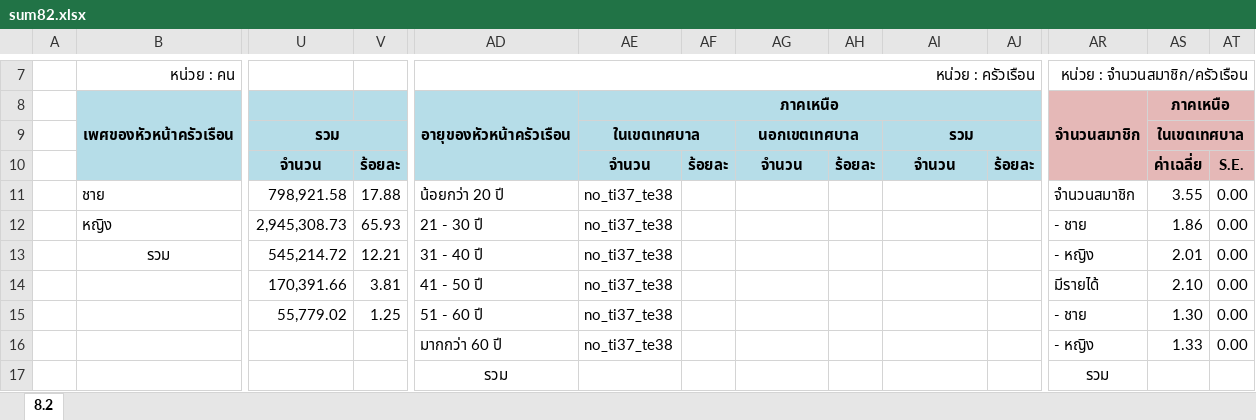
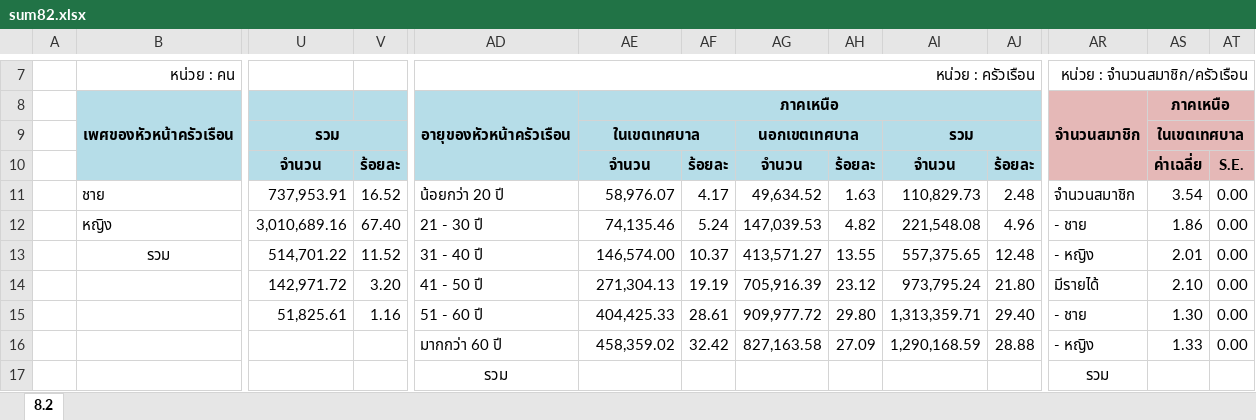
Before and after one commit to siwaphol/survey, an Excel workbook: storage/excel/sum82.xlsx, sheet 8.2, drawn as a sheet; only a part is shown, gaps mark what is left out; values as stored, in another font and other column widths than the file's, no borders; removed rows and columns are numbered as before the commit, all else as after; rows hold the shown columns only; the diff names each change by its address in the sheet, - before the commit and + after, or states it on an @@ line.

```diff
--- a/storage/excel/sum82.xlsx (sheet 8.2)
+++ b/storage/excel/sum82.xlsx (sheet 8.2)
-row 11:  | ชาย | 798,921.58 | 17.88 | น้อยกว่า 20 ปี | no_ti37_te38 |  |  |  |  |  | จำนวนสมาชิก | 3.55 | 0.00
-row 12:  | หญิง | 2,945,308.73 | 65.93 | 21 - 30 ปี | no_ti37_te38 |  |  |  |  |  | - ชาย | 1.86 | 0.00
-row 13:  | รวม | 545,214.72 | 12.21 | 31 - 40 ปี | no_ti37_te38 |  |  |  |  |  | - หญิง | 2.01 | 0.00
-row 14:  |  | 170,391.66 | 3.81 | 41 - 50 ปี | no_ti37_te38 |  |  |  |  |  | มีรายได้ | 2.10 | 0.00
-row 15:  |  | 55,779.02 | 1.25 | 51 - 60 ปี | no_ti37_te38 |  |  |  |  |  | - ชาย | 1.30 | 0.00
+row 11:  | ชาย | 737,953.91 | 16.52 | น้อยกว่า 20 ปี | 58,976.07 | 4.17 | 49,634.52 | 1.63 | 110,829.73 | 2.48 | จำนวนสมาชิก | 3.54 | 0.00
+row 12:  | หญิง | 3,010,689.16 | 67.40 | 21 - 30 ปี | 74,135.46 | 5.24 | 147,039.53 | 4.82 | 221,548.08 | 4.96 | - ชาย | 1.86 | 0.00
+row 13:  | รวม | 514,701.22 | 11.52 | 31 - 40 ปี | 146,574.00 | 10.37 | 413,571.27 | 13.55 | 557,375.65 | 12.48 | - หญิง | 2.01 | 0.00
+row 14:  |  | 142,971.72 | 3.20 | 41 - 50 ปี | 271,304.13 | 19.19 | 705,916.39 | 23.12 | 973,795.24 | 21.80 | มีรายได้ | 2.10 | 0.00
+row 15:  |  | 51,825.61 | 1.16 | 51 - 60 ปี | 404,425.33 | 28.61 | 909,977.72 | 29.80 | 1,313,359.71 | 29.40 | - ชาย | 1.30 | 0.00
-AE16: no_ti37_te38
+AE16: 458,359.02
-AF16: (empty)
+AF16: 32.42
-AG16: (empty)
+AG16: 827,163.58
-AH16: (empty)
+AH16: 27.09
-AI16: (empty)
+AI16: 1,290,168.59
-AJ16: (empty)
+AJ16: 28.88
```
Also changed, not shown: 2 other files.
